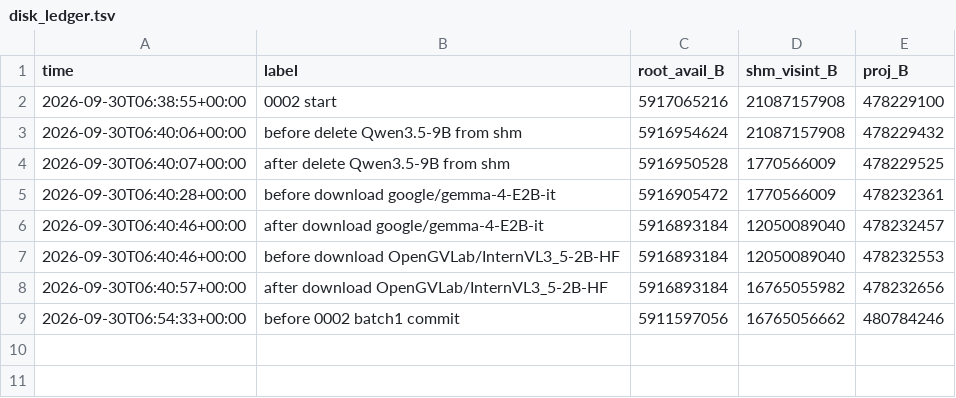
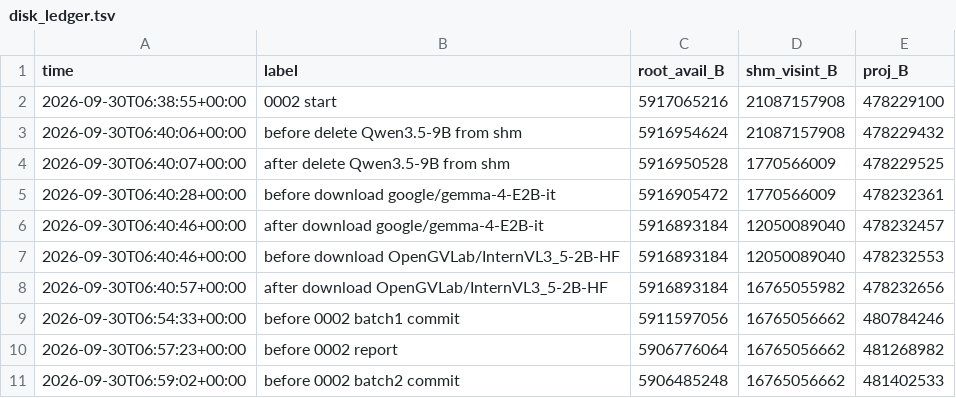
Before and after one commit to junli-gong/vision-internalization, a TSV file: experiments/P0/0002_family_probe/raw/disk_ledger.tsv, drawn as a sheet; the diff names each change by its address in the sheet, - before the commit and + after, or states it on an @@ line.

```diff
--- a/experiments/P0/0002_family_probe/raw/disk_ledger.tsv
+++ b/experiments/P0/0002_family_probe/raw/disk_ledger.tsv
+row 10: 2026-09-30T06:57:23+00:00 | before 0002 report | 5906776064 | 16765056662 | 481268982
+row 11: 2026-09-30T06:59:02+00:00 | before 0002 batch2 commit | 5906485248 | 16765056662 | 481402533
```
Also changed, not shown: 30 other files.
